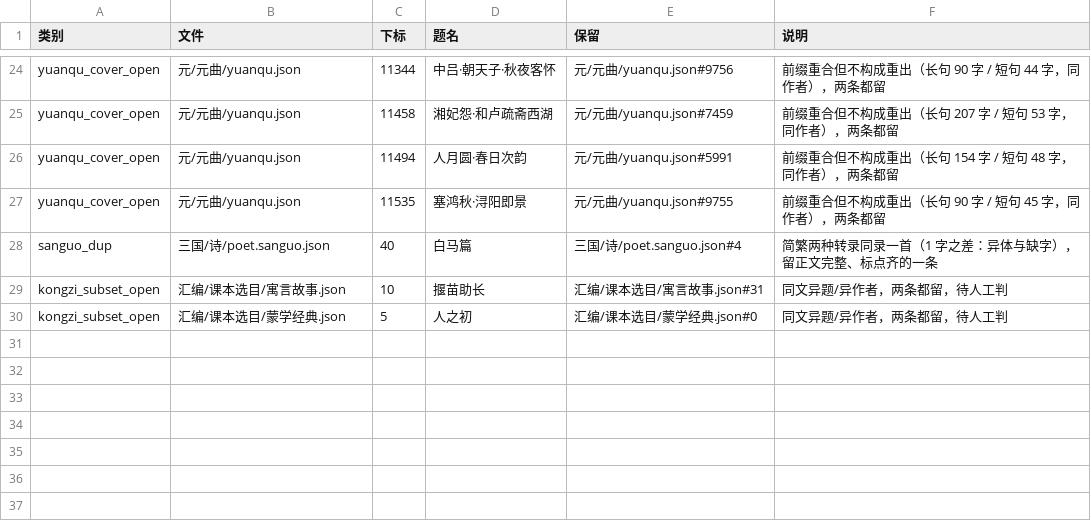
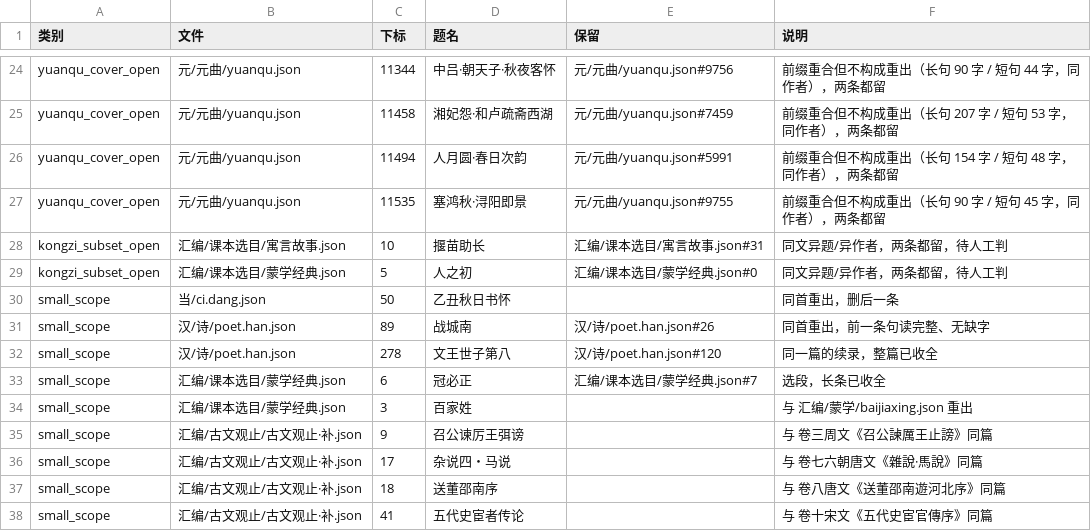
Before and after one commit to belem/chinese-poetry, a TSV file: docs/重复清理.tsv, drawn as a sheet; only a part is shown, gaps mark what is left out; removed rows and columns are numbered as before the commit, all else as after; the diff names each change by its address in the sheet, - before the commit and + after, or states it on an @@ line.

```diff
--- a/docs/重复清理.tsv
+++ b/docs/重复清理.tsv
-row 28: sanguo_dup | 三国/诗/poet.sanguo.json | 40 | 白马篇 | 三国/诗/poet.sanguo.json#4 | 简繁两种转录同录一首（1 字之差：异体与缺字），留正文完整、标点齐的一条
+row 30: small_scope | 当/ci.dang.json | 50 | 乙丑秋日书怀 |  | 同首重出，删后一条
+row 31: small_scope | 汉/诗/poet.han.json | 89 | 战城南 | 汉/诗/poet.han.json#26 | 同首重出，前一条句读完整、无缺字
+row 32: small_scope | 汉/诗/poet.han.json | 278 | 文王世子第八 | 汉/诗/poet.han.json#120 | 同一篇的续录，整篇已收全
+row 33: small_scope | 汇编/课本选目/蒙学经典.json | 6 | 冠必正 | 汇编/课本选目/蒙学经典.json#7 | 选段，长条已收全
+row 34: small_scope | 汇编/课本选目/蒙学经典.json | 3 | 百家姓 |  | 与 汇编/蒙学/baijiaxing.json 重出
+row 35: small_scope | 汇编/古文观止/古文观止·补.json | 9 | 召公谏厉王弭谤 |  | 与 卷三周文《召公諫厲王止謗》同篇
+row 36: small_scope | 汇编/古文观止/古文观止·补.json | 17 | 杂说四・马说 |  | 与 卷七六朝唐文《雜說·馬說》同篇
+row 37: small_scope | 汇编/古文观止/古文观止·补.json | 18 | 送董邵南序 |  | 与 卷八唐文《送董邵南遊河北序》同篇
+row 38: small_scope | 汇编/古文观止/古文观止·补.json | 41 | 五代史宦者传论 |  | 与 卷十宋文《五代史宦官傳序》同篇
```
Also changed, not shown: 10 other files.
